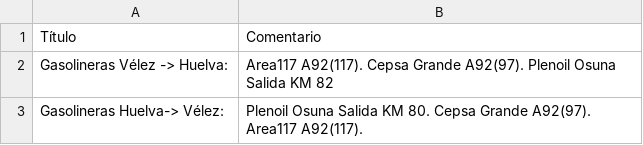
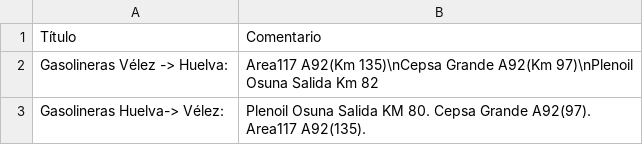
Before and after one commit to andalusianroads/javascript, a CSV file: learning/comments.csv, drawn as a sheet.

Commit message:
Update comments.csv

```diff
--- a/learning/comments.csv
+++ b/learning/comments.csv
@@ -1,3 +1,3 @@
 Título,Comentario
-Gasolineras Vélez -> Huelva:, Area117 A92(117). Cepsa Grande A92(97). Plenoil Osuna Salida KM 82
-Gasolineras Huelva-> Vélez:, Plenoil Osuna Salida KM 80. Cepsa Grande A92(97). Area117 A92(117).
+Gasolineras Vélez -> Huelva:, Area117 A92(Km 135)\nCepsa Grande A92(Km 97)\nPlenoil Osuna Salida Km 82
+Gasolineras Huelva-> Vélez:, Plenoil Osuna Salida KM 80. Cepsa Grande A92(97). Area117 A92(135).
```
